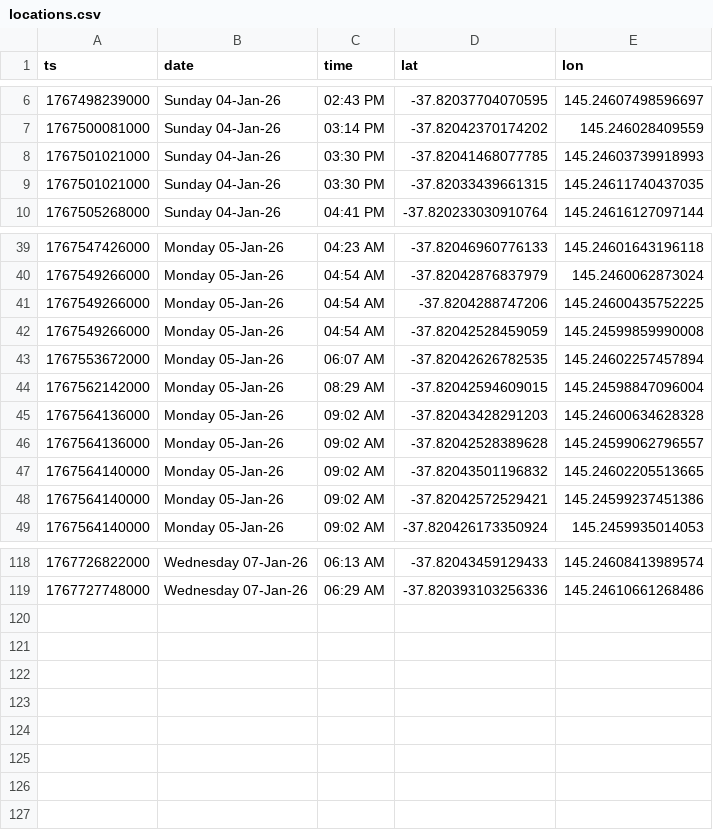
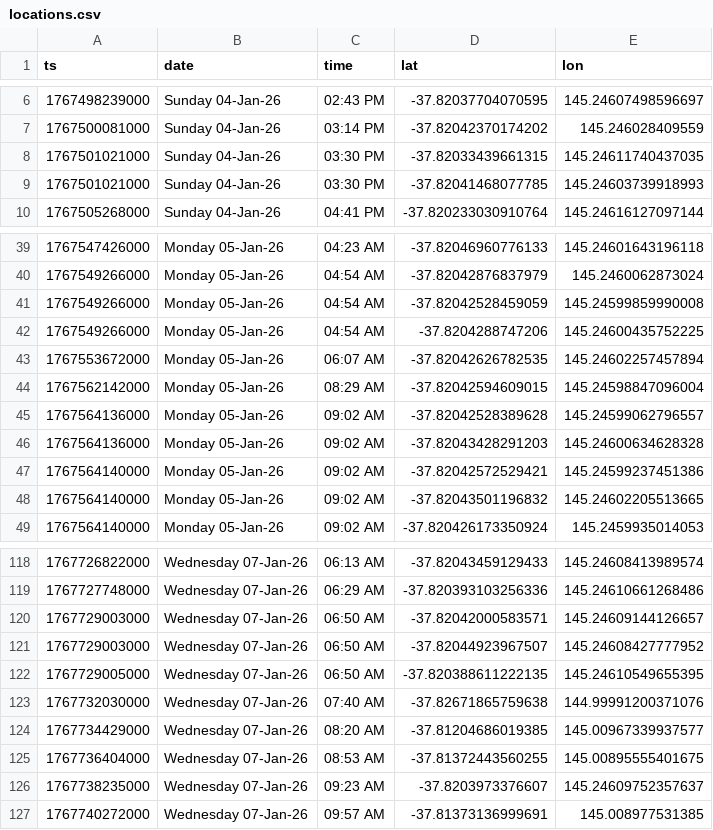
Before and after one commit to roadbusta/garfield, a CSV file: app/locations.csv, drawn as a sheet; only a part is shown, gaps mark what is left out; the diff covers the shown part only.

Commit message:
Update location

```diff
--- a/app/locations.csv
+++ b/app/locations.csv
@@ -7,4 +7,4 @@ ts,date,time,lat,lon
 1767500081000,Sunday 04-Jan-26,03:14 PM,-37.82042370174202,145.246028409559
+1767501021000,Sunday 04-Jan-26,03:30 PM,-37.82033439661315,145.24611740437035
 1767501021000,Sunday 04-Jan-26,03:30 PM,-37.82041468077785,145.24603739918993
-1767501021000,Sunday 04-Jan-26,03:30 PM,-37.82033439661315,145.24611740437035
 1767505268000,Sunday 04-Jan-26,04:41 PM,-37.820233030910764,145.24616127097144
@@ -40,10 +40,10 @@ ts,date,time,lat,lon
 1767549266000,Monday 05-Jan-26,04:54 AM,-37.82042876837979,145.2460062873024
+1767549266000,Monday 05-Jan-26,04:54 AM,-37.82042528459059,145.24599859990008
 1767549266000,Monday 05-Jan-26,04:54 AM,-37.8204288747206,145.24600435752225
-1767549266000,Monday 05-Jan-26,04:54 AM,-37.82042528459059,145.24599859990008
 1767553672000,Monday 05-Jan-26,06:07 AM,-37.82042626782535,145.24602257457894
 1767562142000,Monday 05-Jan-26,08:29 AM,-37.82042594609015,145.24598847096004
+1767564136000,Monday 05-Jan-26,09:02 AM,-37.82042528389628,145.24599062796557
 1767564136000,Monday 05-Jan-26,09:02 AM,-37.82043428291203,145.24600634628328
-1767564136000,Monday 05-Jan-26,09:02 AM,-37.82042528389628,145.24599062796557
+1767564140000,Monday 05-Jan-26,09:02 AM,-37.82042572529421,145.24599237451386
 1767564140000,Monday 05-Jan-26,09:02 AM,-37.82043501196832,145.24602205513665
-1767564140000,Monday 05-Jan-26,09:02 AM,-37.82042572529421,145.24599237451386
 1767564140000,Monday 05-Jan-26,09:02 AM,-37.820426173350924,145.2459935014053
@@ -119 +119,9 @@ ts,date,time,lat,lon
 1767727748000,Wednesday 07-Jan-26,06:29 AM,-37.820393103256336,145.24610661268486
+1767729003000,Wednesday 07-Jan-26,06:50 AM,-37.82042000583571,145.24609144126657
+1767729003000,Wednesday 07-Jan-26,06:50 AM,-37.82044923967507,145.24608427777952
+1767729005000,Wednesday 07-Jan-26,06:50 AM,-37.820388611222135,145.24610549655395
+1767732030000,Wednesday 07-Jan-26,07:40 AM,-37.82671865759638,144.99991200371076
+1767734429000,Wednesday 07-Jan-26,08:20 AM,-37.81204686019385,145.00967339937577
+1767736404000,Wednesday 07-Jan-26,08:53 AM,-37.81372443560255,145.00895555401675
+1767738235000,Wednesday 07-Jan-26,09:23 AM,-37.8203973376607,145.24609752357637
+1767740272000,Wednesday 07-Jan-26,09:57 AM,-37.81373136999691,145.008977531385
```
Also changed, not shown: 3 moved rows elsewhere in this file, data/cleaned/locations.csv.
